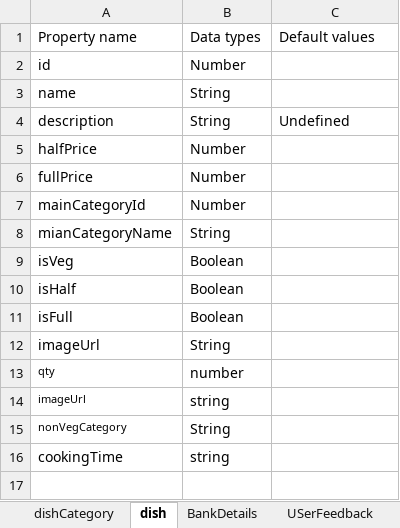
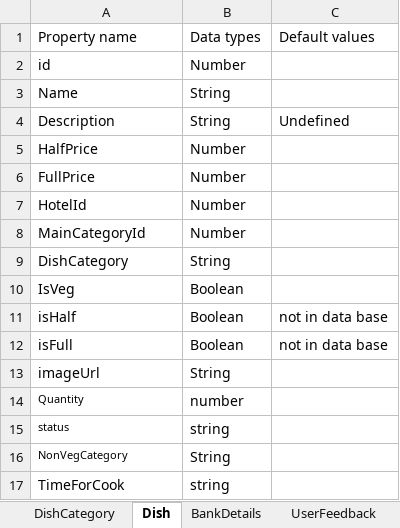
Before and after one commit to shaikhAhmedRaza/DataBase-Structure, an Excel workbook: dataBaseStructure.xlsx, sheet Dish, drawn as a sheet; values as stored, in another font and other column widths than the file's, no borders; table styles not drawn; addresses are those after the commit; the diff names each change by its address in the sheet, - before the commit and + after, or states it on an @@ line.

```diff
--- a/dataBaseStructure.xlsx (sheet Dish)
+++ b/dataBaseStructure.xlsx (sheet Dish)
-sheet tab: dishCategory
+sheet tab: DishCategory
-sheet tab: dish
+sheet tab: Dish
-sheet tab: USerFeedback
+sheet tab: UserFeedback
-A3: name
+A3: Name
-A4: description
+A4: Description
-A5: halfPrice
+A5: HalfPrice
-A6: fullPrice
+A6: FullPrice
+row 7: HotelId | Number
-A8: mainCategoryId
+A8: MainCategoryId
-A9: mianCategoryName
+A9: DishCategory
-A10: isVeg
+A10: IsVeg
-C11:C12: (empty)
+C11:C12: not in data base
-A14: qty
+A14: Quantity
-A15: imageUrl
+A15: status
-A16: nonVegCategory
+A16: NonVegCategory
-A17: cookingTime
+A17: TimeForCook
```
Also changed, not shown: sheet Admin, sheet UserConfig, sheet UserFeedback, sheet City, sheet DishCategory, sheet State, other sheet tabs, 1 other file.
